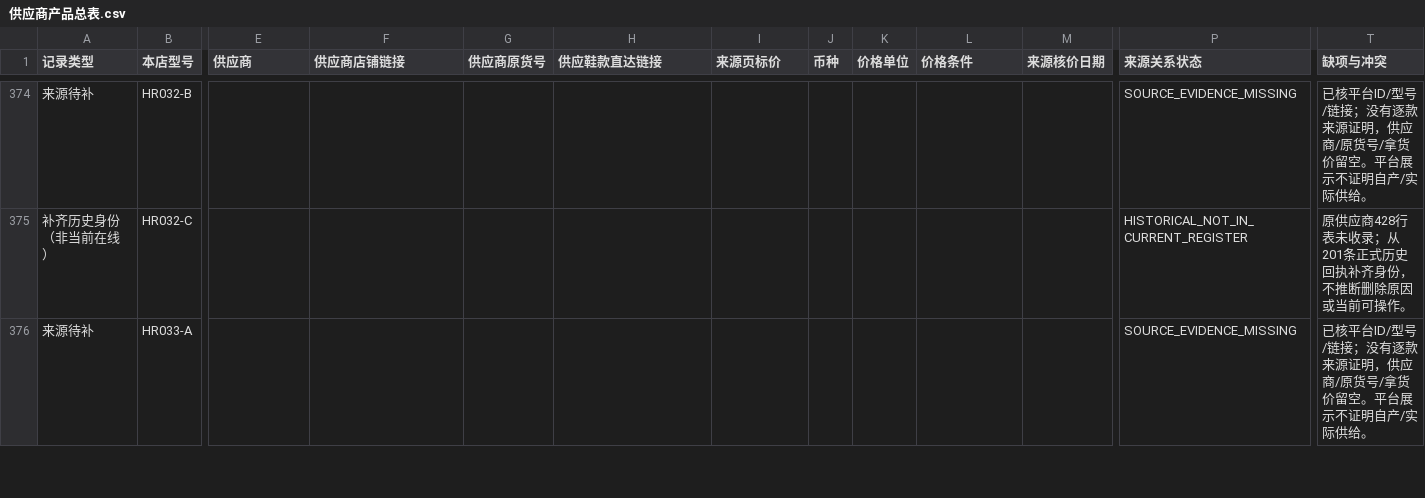
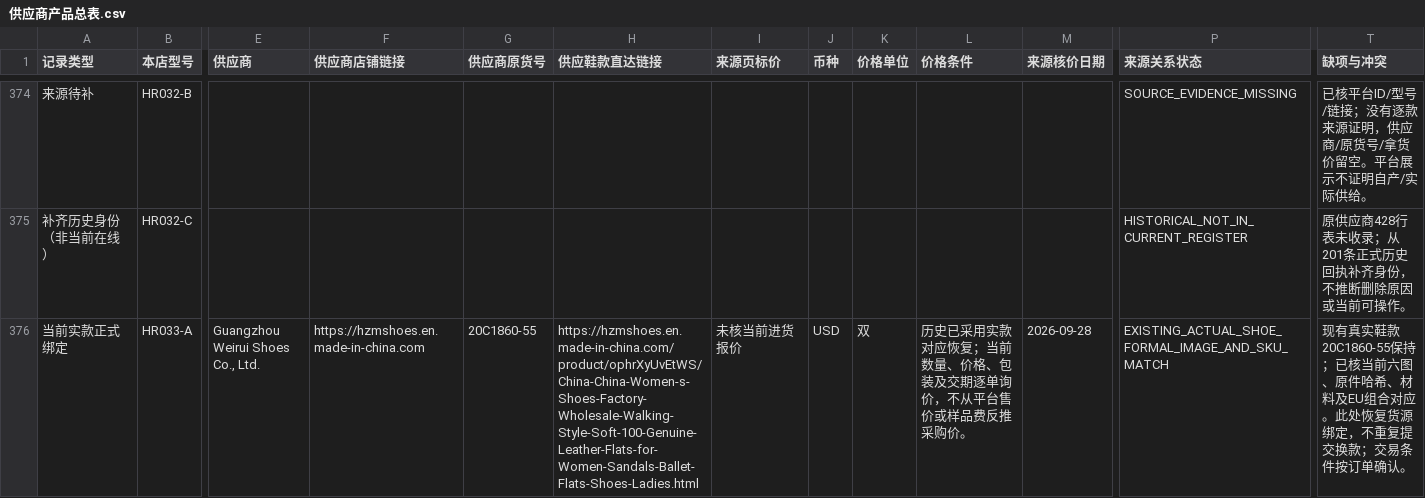
Before and after one commit to 421345308/beiqiang-cross-border-operations, a CSV file: 02_Alibaba运营/05_扩品工程/供应商产品总表/供应商产品总表.csv, drawn as a sheet; only a part is shown, gaps mark what is left out; the diff covers the shown part only; the diff names each change by its address in the sheet, - before the commit and + after, or states it on an @@ line.

Commit message:
feat: synchronize actual HR sources with approved products and prevent duplicate replacements

```diff
--- a/02_Alibaba运营/05_扩品工程/供应商产品总表/供应商产品总表.csv
+++ b/02_Alibaba运营/05_扩品工程/供应商产品总表/供应商产品总表.csv
-A376 (记录类型): 来源待补
+A376 (记录类型): 当前实款正式绑定
-E376 (供应商): (empty)
+E376 (供应商): Guangzhou Weirui Shoes Co., Ltd.
-F376 (供应商店铺链接): (empty)
+F376 (供应商店铺链接): https://hzmshoes.en.made-in-china.com
-G376 (供应商原货号): (empty)
+G376 (供应商原货号): 20C1860-55
-H376 (供应鞋款直达链接): (empty)
+H376 (供应鞋款直达链接): https://hzmshoes.en.made-in-china.com/product/ophrXyUvEtWS/China-China-Women-s-Shoes-Factory-Wholesale-Walking-Style-Soft-100-Genuine-Leather-Flats-for-Women-Sandals-Ballet-Flats-Shoes-Ladies.html
-I376 (来源页标价): (empty)
+I376 (来源页标价): 未核当前进货报价
-J376 (币种): (empty)
+J376 (币种): USD
-K376 (价格单位): (empty)
+K376 (价格单位): 双
-L376 (价格条件): (empty)
+L376 (价格条件): 历史已采用实款对应恢复；当前数量、价格、包装及交期逐单询价，不从平台售价或样品费反推采购价。
-M376 (来源核价日期): (empty)
+M376 (来源核价日期): 2026-09-28
-P376 (来源关系状态): SOURCE_EVIDENCE_MISSING
+P376 (来源关系状态): EXISTING_ACTUAL_SHOE_FORMAL_IMAGE_AND_SKU_MATCH
-T376 (缺项与冲突): 已核平台ID/型号/链接；没有逐款来源证明，供应商/原货号/拿货价留空。平台展示不证明自产/实际供给。
+T376 (缺项与冲突): 现有真实鞋款20C1860-55保持；已核当前六图、原件哈希、材料及EU组合对应。此处恢复货源绑定，不重复提交换款；交易条件按订单确认。
```
Also changed, not shown: 12 edited cells elsewhere in this file, 32 other files.
